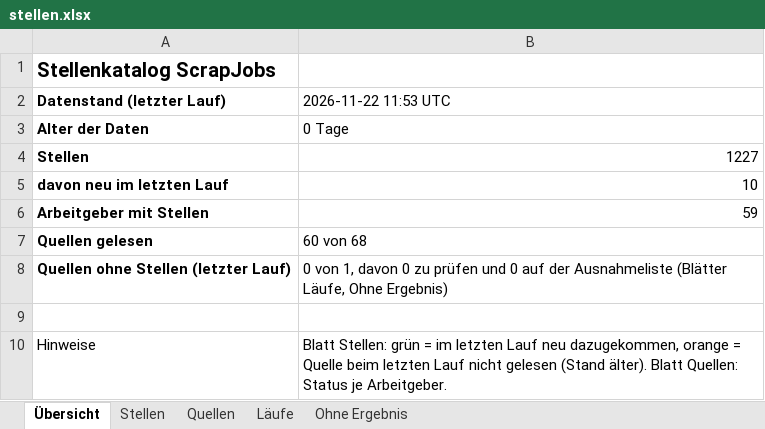
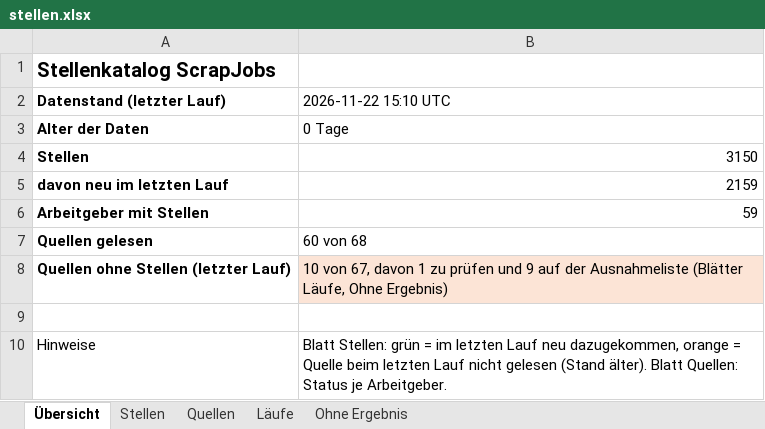
Before and after one commit to Penetrationpasi-hub/ScrapJobs, an Excel workbook: stellen.xlsx, sheet Übersicht, drawn as a sheet; values as stored, in another font and other column widths than the file's, no borders; the diff names each change by its address in the sheet, - before the commit and + after, or states it on an @@ line.

```diff
--- a/stellen.xlsx (sheet Übersicht)
+++ b/stellen.xlsx (sheet Übersicht)
-B2: 2026-11-22 11:53 UTC
+B2: 2026-11-22 15:10 UTC
-B4 (2026-11-22 15:10 UTC): 1227
+B4 (2026-11-22 15:10 UTC): 3150
-B5 (2026-11-22 15:10 UTC): 10
+B5 (2026-11-22 15:10 UTC): 2159
-B8 (2026-11-22 15:10 UTC): 0 von 1, davon 0 zu prüfen und 0 auf der…
+B8 (2026-11-22 15:10 UTC): 10 von 67, davon 1 zu prüfen und 9 auf der…
-B8 fill: none
+B8 fill: #FCE4D6
```
Also changed, not shown: sheet Stellen, sheet Läufe, sheet Ohne Ergebnis, sheet Quellen, 3 other files.
